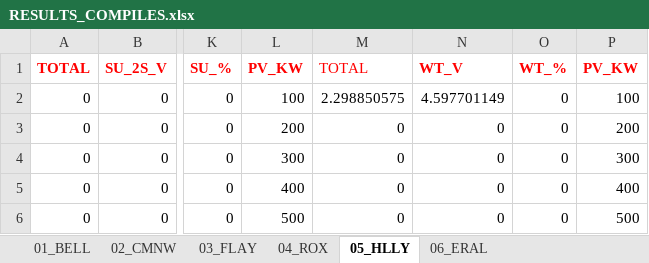
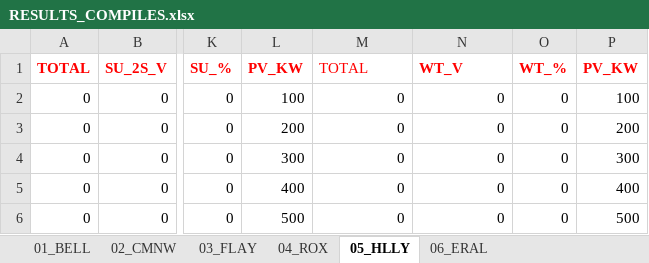
Before and after one commit to jlavall1/CAPER, an Excel workbook: 01_Sept_Code/Result_Analysis/RESULTS_COMPILES.xlsx, sheet 05_HLLY, drawn as a sheet; only a part is shown, gaps mark what is left out; values as stored, in another font and other column widths than the file's, no borders; the diff names each change by its address in the sheet, - before the commit and + after, or states it on an @@ line.

```diff
--- a/01_Sept_Code/Result_Analysis/RESULTS_COMPILES.xlsx (sheet 05_HLLY)
+++ b/01_Sept_Code/Result_Analysis/RESULTS_COMPILES.xlsx (sheet 05_HLLY)
-M2: 2.298850575
+M2: 0
-N2: 4.597701149
+N2: 0
```
Also changed, not shown: sheet 01_BELL, 15 other files.
